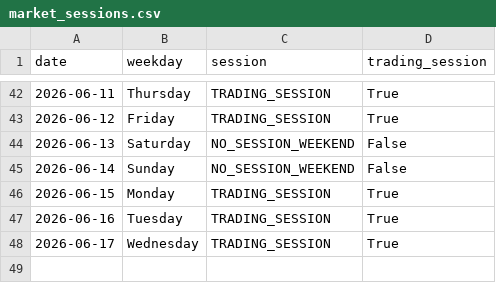
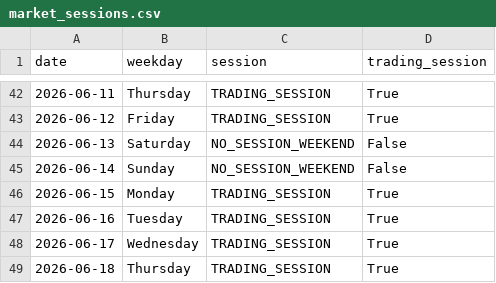
Before and after one commit to ThryB64/CornStudy, a CSV file: data/official_forward/market_sessions.csv, drawn as a sheet; only a part is shown, gaps mark what is left out.

Commit message:
chore(forward): official collect 2026-06-18

```diff
--- a/data/official_forward/market_sessions.csv
+++ b/data/official_forward/market_sessions.csv
@@ -48 +48,2 @@ date,weekday,session,trading_session
 2026-06-17,Wednesday,TRADING_SESSION,True
+2026-06-18,Thursday,TRADING_SESSION,True
```
Also changed, not shown: 32 other files.
